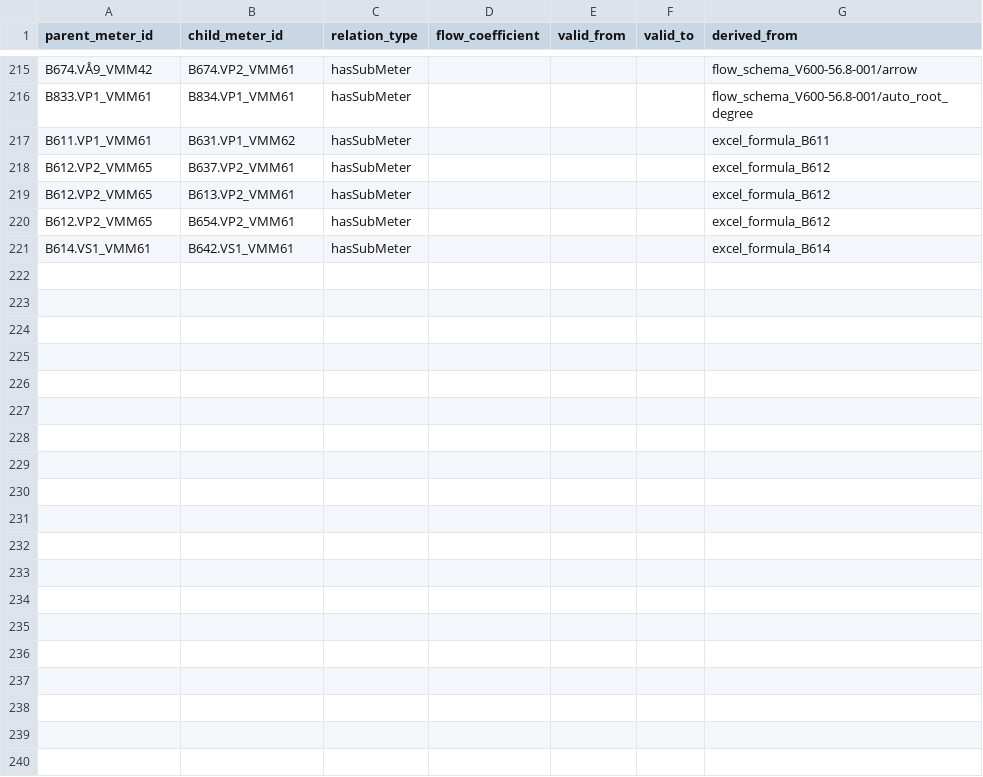
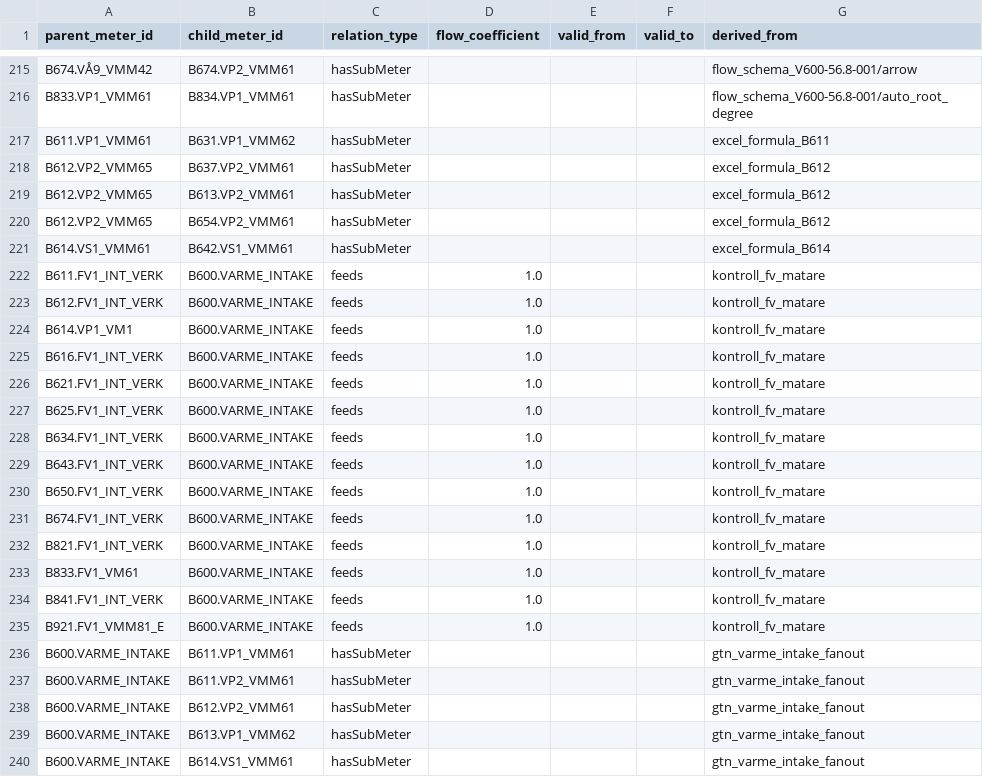
Before and after one commit to luiscarlon/graphite, a CSV file: data/sites/gartuna/meter_relations.csv, drawn as a sheet; only a part is shown, gaps mark what is left out; the diff covers the shown part only.

```diff
--- a/data/sites/gartuna/meter_relations.csv
+++ b/data/sites/gartuna/meter_relations.csv
@@ -221 +221,20 @@ B612.VP2_VMM65,B654.VP2_VMM61,hasSubMeter,,,,excel_formula_B612
 B614.VS1_VMM61,B642.VS1_VMM61,hasSubMeter,,,,excel_formula_B614
+B611.FV1_INT_VERK,B600.VARME_INTAKE,feeds,1.0,,,kontroll_fv_matare
+B612.FV1_INT_VERK,B600.VARME_INTAKE,feeds,1.0,,,kontroll_fv_matare
+B614.VP1_VM1,B600.VARME_INTAKE,feeds,1.0,,,kontroll_fv_matare
+B616.FV1_INT_VERK,B600.VARME_INTAKE,feeds,1.0,,,kontroll_fv_matare
+B621.FV1_INT_VERK,B600.VARME_INTAKE,feeds,1.0,,,kontroll_fv_matare
+B625.FV1_INT_VERK,B600.VARME_INTAKE,feeds,1.0,,,kontroll_fv_matare
+B634.FV1_INT_VERK,B600.VARME_INTAKE,feeds,1.0,,,kontroll_fv_matare
+B643.FV1_INT_VERK,B600.VARME_INTAKE,feeds,1.0,,,kontroll_fv_matare
+B650.FV1_INT_VERK,B600.VARME_INTAKE,feeds,1.0,,,kontroll_fv_matare
+B674.FV1_INT_VERK,B600.VARME_INTAKE,feeds,1.0,,,kontroll_fv_matare
+B821.FV1_INT_VERK,B600.VARME_INTAKE,feeds,1.0,,,kontroll_fv_matare
+B833.FV1_VM61,B600.VARME_INTAKE,feeds,1.0,,,kontroll_fv_matare
+B841.FV1_INT_VERK,B600.VARME_INTAKE,feeds,1.0,,,kontroll_fv_matare
+B921.FV1_VMM81_E,B600.VARME_INTAKE,feeds,1.0,,,kontroll_fv_matare
+B600.VARME_INTAKE,B611.VP1_VMM61,hasSubMeter,,,,gtn_varme_intake_fanout
+B600.VARME_INTAKE,B611.VP2_VMM61,hasSubMeter,,,,gtn_varme_intake_fanout
+B600.VARME_INTAKE,B612.VP2_VMM61,hasSubMeter,,,,gtn_varme_intake_fanout
+B600.VARME_INTAKE,B613.VP1_VMM62,hasSubMeter,,,,gtn_varme_intake_fanout
+B600.VARME_INTAKE,B614.VS1_VMM61,hasSubMeter,,,,gtn_varme_intake_fanout
```
Also changed, not shown: 16 added rows elsewhere in this file, data/sites/gartuna/meters.csv, data/sites/gartuna/timeseries_refs.csv, 19 other files.
